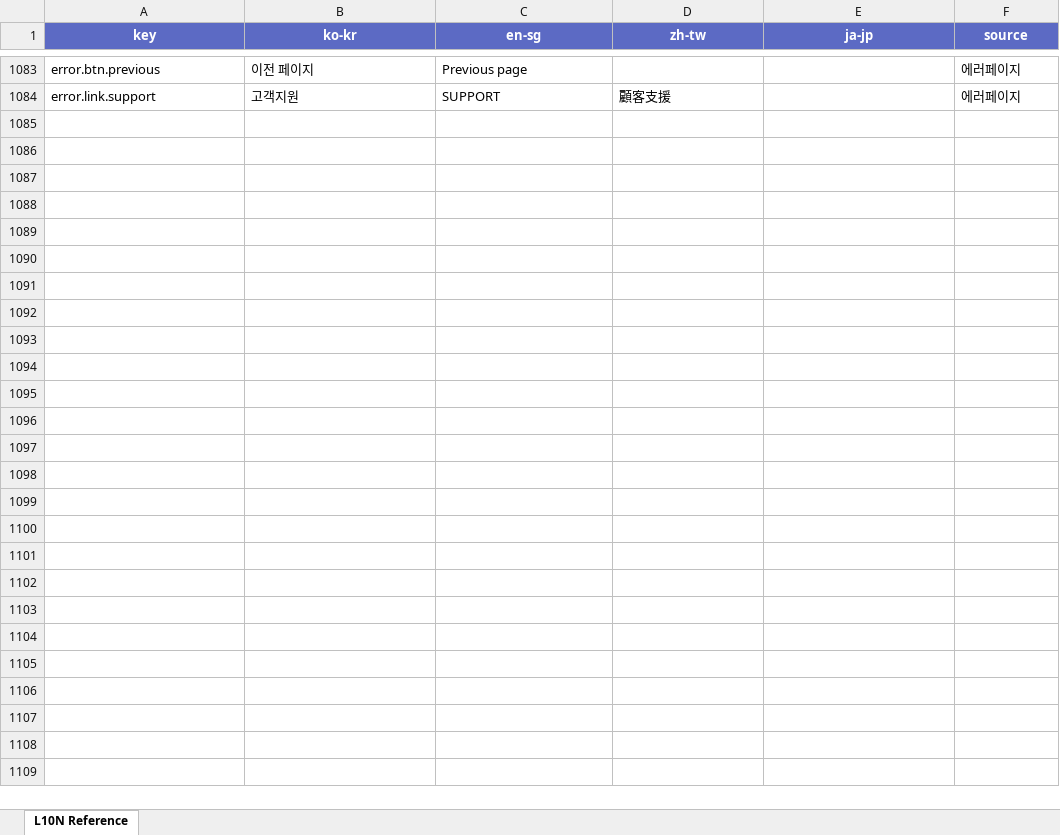
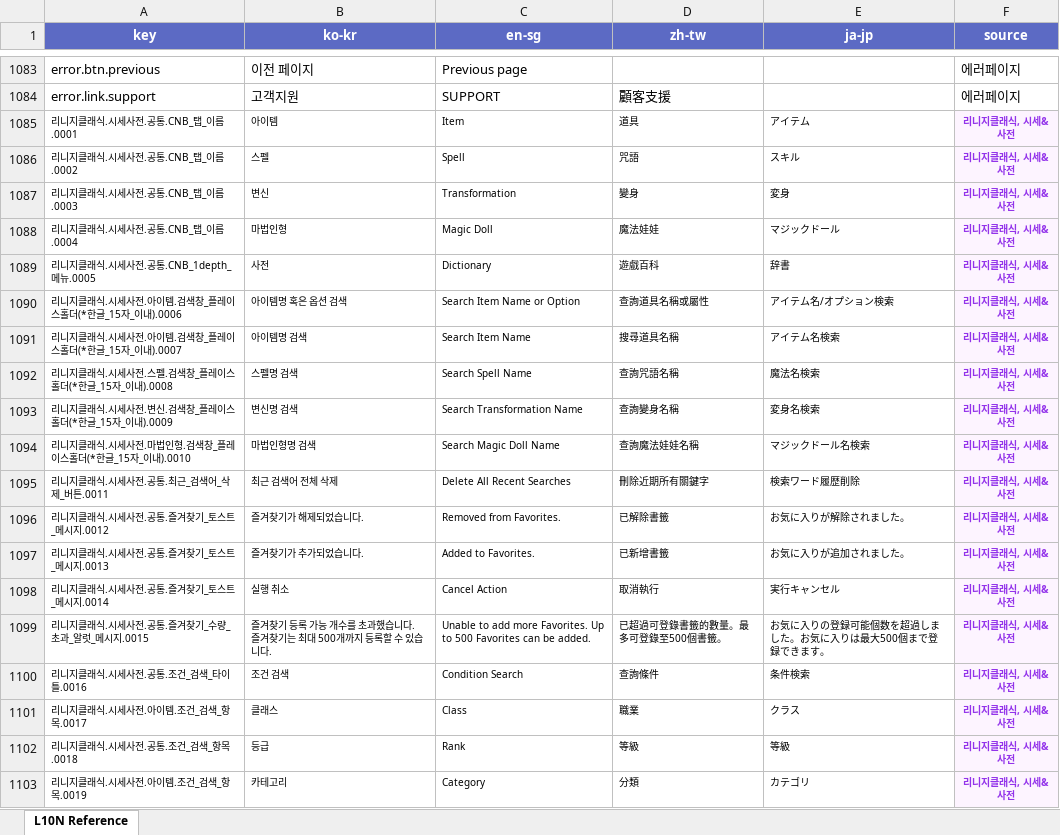
Before and after one commit to YureeJUNG/L10N-Match, an Excel workbook: l10n_reference_merged.xlsx, sheet L10N Reference, drawn as a sheet; only a part is shown, gaps mark what is left out; values as stored, in another font and other column widths than the file's, no borders; the diff covers the shown part only; the diff names each change by its address in the sheet, - before the commit and + after, or states it on an @@ line.

```diff
--- a/l10n_reference_merged.xlsx (sheet L10N Reference)
+++ b/l10n_reference_merged.xlsx (sheet L10N Reference)
+row 1085: 리니지클래식.시세사전.공통.CNB_탭_이름.0001 | 아이템 | Item | 道具 | アイテム | 리니지클래식, 시세&사전
+row 1086: 리니지클래식.시세사전.공통.CNB_탭_이름.0002 | 스펠 | Spell | 咒語 | スキル | 리니지클래식, 시세&사전
+row 1087: 리니지클래식.시세사전.공통.CNB_탭_이름.0003 | 변신 | Transformation | 變身 | 変身 | 리니지클래식, 시세&사전
+row 1088: 리니지클래식.시세사전.공통.CNB_탭_이름.0004 | 마법인형 | Magic Doll | 魔法娃娃 | マジックドール | 리니지클래식, 시세&사전
+row 1089: 리니지클래식.시세사전.공통.CNB_1depth_메뉴.0005 | 사전 | Dictionary | 遊戲百科 | 辞書 | 리니지클래식, 시세&사전
+row 1090: 리니지클래식.시세사전.아이템.검색창_플레이스홀더(*한글_15자_이내).0006 | 아이템명 혹은 옵션 검색 | Search Item Name or Option | 查詢道具名稱或屬性 | アイテム名/オプション検索 | 리니지클래식, 시세&사전
+row 1091: 리니지클래식.시세사전.아이템.검색창_플레이스홀더(*한글_15자_이내).0007 | 아이템명 검색 | Search Item Name | 搜尋道具名稱 | アイテム名検索 | 리니지클래식, 시세&사전
+row 1092: 리니지클래식.시세사전.스펠.검색창_플레이스홀더(*한글_15자_이내).0008 | 스펠명 검색 | Search Spell Name | 查詢咒語名稱 | 魔法名検索 | 리니지클래식, 시세&사전
+row 1093: 리니지클래식.시세사전.변신.검색창_플레이스홀더(*한글_15자_이내).0009 | 변신명 검색 | Search Transformation Name | 查詢變身名稱 | 変身名検索 | 리니지클래식, 시세&사전
+row 1094: 리니지클래식.시세사전.마법인형.검색창_플레이스홀더(*한글_15자_이내).0010 | 마법인형명 검색 | Search Magic Doll Name | 查詢魔法娃娃名稱 | マジックドール名検索 | 리니지클래식, 시세&사전
+row 1095: 리니지클래식.시세사전.공통.최근_검색어_삭제_버튼.0011 | 최근 검색어 전체 삭제 | Delete All Recent Searches | 刪除近期所有關鍵字 | 検索ワード履歴削除 | 리니지클래식, 시세&사전
+row 1096: 리니지클래식.시세사전.공통.즐겨찾기_토스트_메시지.0012 | 즐겨찾기가 해제되었습니다. | Removed from Favorites. | 已解除書籤 | お気に入りが解除されました。 | 리니지클래식, 시세&사전
+row 1097: 리니지클래식.시세사전.공통.즐겨찾기_토스트_메시지.0013 | 즐겨찾기가 추가되었습니다. | Added to Favorites. | 已新增書籤 | お気に入りが追加されました。 | 리니지클래식, 시세&사전
+row 1098: 리니지클래식.시세사전.공통.즐겨찾기_토스트_메시지.0014 | 실행 취소 | Cancel Action | 取消執行 | 実行キャンセル | 리니지클래식, 시세&사전
+row 1099: 리니지클래식.시세사전.공통.즐겨찾기_수량_초과_알럿_메시지.0015 | 즐겨찾기 등록 가능 개수를 초과했습니다. 즐겨찾기는 최대 500개까지 등록할 수 있습니다. | Unable to add more Favorites. Up to 500 Favorites can be added. | 已超過可登錄書籤的數量。最多可登錄至500個書籤。 | お気に入りの登録可能個数を超過しました。お気に入りは最大500個まで登録できます。 | 리니지클래식, 시세&사전
+row 1100: 리니지클래식.시세사전.공통.조건_검색_타이틀.0016 | 조건 검색 | Condition Search | 查詢條件 | 条件検索 | 리니지클래식, 시세&사전
+row 1101: 리니지클래식.시세사전.아이템.조건_검색_항목.0017 | 클래스 | Class | 職業 | クラス | 리니지클래식, 시세&사전
+row 1102: 리니지클래식.시세사전.공통.조건_검색_항목.0018 | 등급 | Rank | 等級 | 等級 | 리니지클래식, 시세&사전
+row 1103: 리니지클래식.시세사전.아이템.조건_검색_항목.0019 | 카테고리 | Category | 分類 | カテゴリ | 리니지클래식, 시세&사전
```
Also changed, not shown: 234 added rows and 18 edited cells elsewhere in this sheet, 1 other file.
